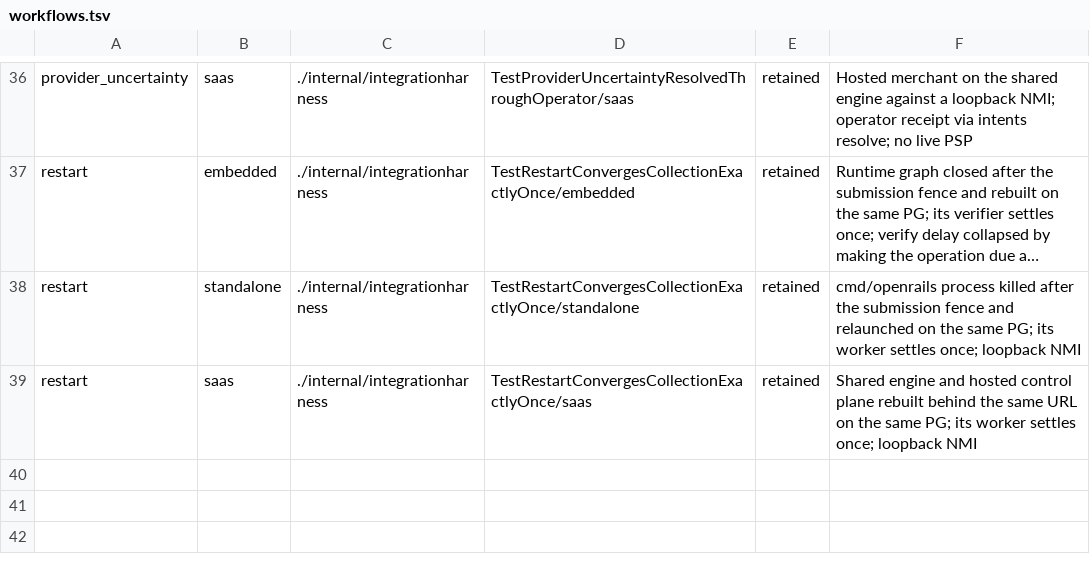
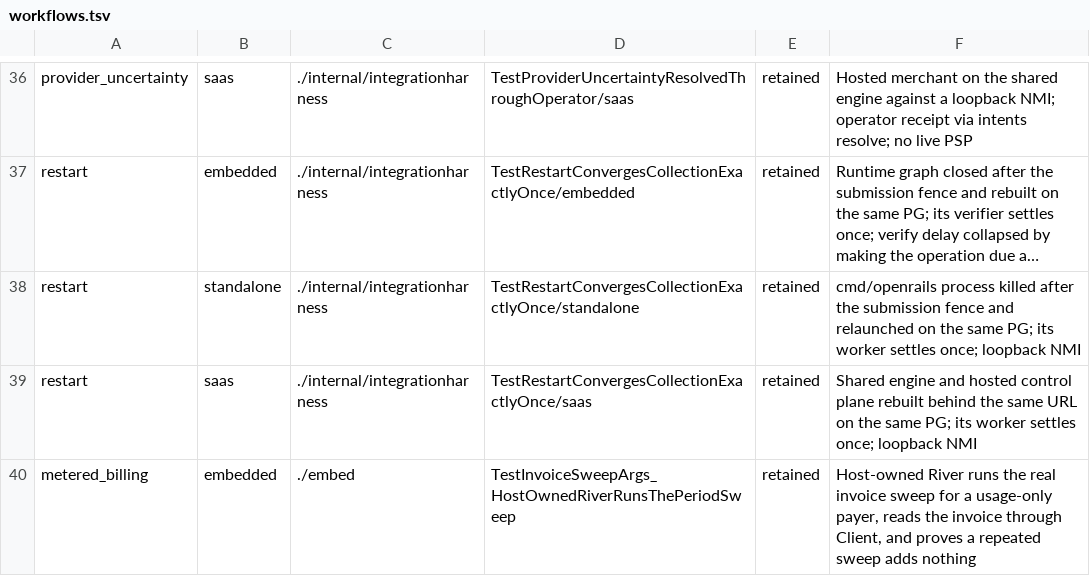
Before and after one commit to open-rails/openrails, a TSV file: compatibility/workflows.tsv, drawn as a sheet; only a part is shown, gaps mark what is left out; long unchanged cells end in …; the diff names each change by its address in the sheet, - before the commit and + after, or states it on an @@ line.

Commit message:
Require the actual host-owned invoice sweep in release qualification

```diff
--- a/compatibility/workflows.tsv
+++ b/compatibility/workflows.tsv
+row 40: metered_billing | embedded | ./embed | TestInvoiceSweepArgs_HostOwnedRiverRunsThePeriodSweep | retained | Host-owned River runs the real invoice sweep for a usage-only payer, reads the invoice through Client, and proves a repeated sweep adds nothing
```
